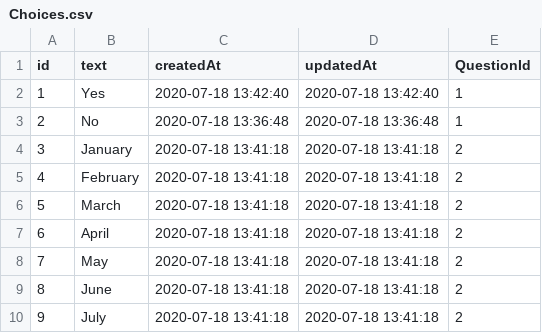
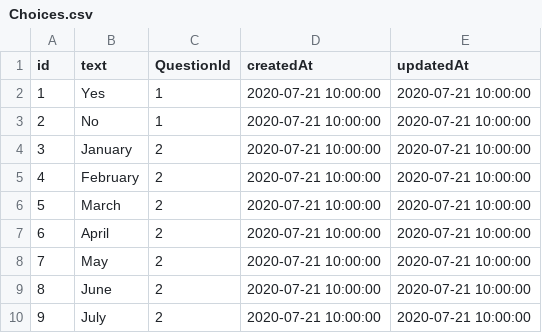
Before and after one commit to zkdtc/COVID-19-survey, a CSV file: Choices.csv, drawn as a sheet; only a part is shown; removed rows and columns are numbered as before the commit, all else as after; the diff names each change by its address in the sheet, - before the commit and + after, or states it on an @@ line.

Commit message:
adding surveyDbNew and migrations to replace sync.  also adding api-routes for questions

```diff
--- a/Choices.csv
+++ b/Choices.csv
-column C (createdAt), rows 2-10: 2020-07-18 13:42:40 | 2020-07-18 13:36:48 | 2020-07-18 13:41:18 | 2020-07-18 13:41:18 | 2020-07-18 13:41:18 | 2020-07-18 13:41:18 | 2020-07-18 13:41:18 | 2020-07-18 13:41:18 | 2020-07-18 13:41:18
-column D (updatedAt), rows 2-10: 2020-07-18 13:42:40 | 2020-07-18 13:36:48 | 2020-07-18 13:41:18 | 2020-07-18 13:41:18 | 2020-07-18 13:41:18 | 2020-07-18 13:41:18 | 2020-07-18 13:41:18 | 2020-07-18 13:41:18 | 2020-07-18 13:41:18
+column D (createdAt), rows 2-10: all 2020-07-21 10:00:00
+column E (updatedAt), rows 2-10: all 2020-07-21 10:00:00
```
Also changed, not shown: 15 other files.
